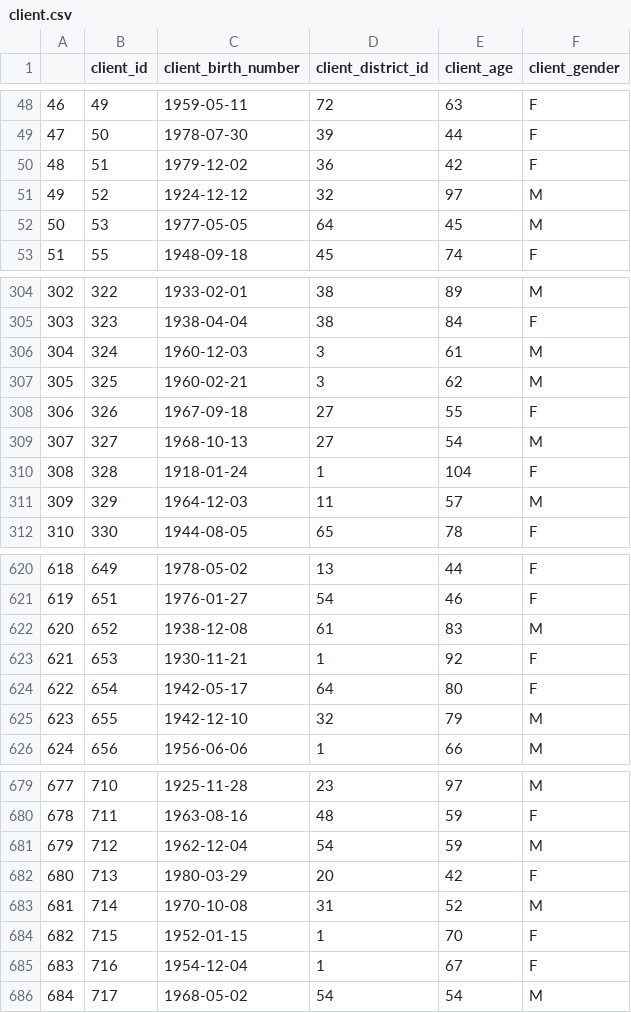
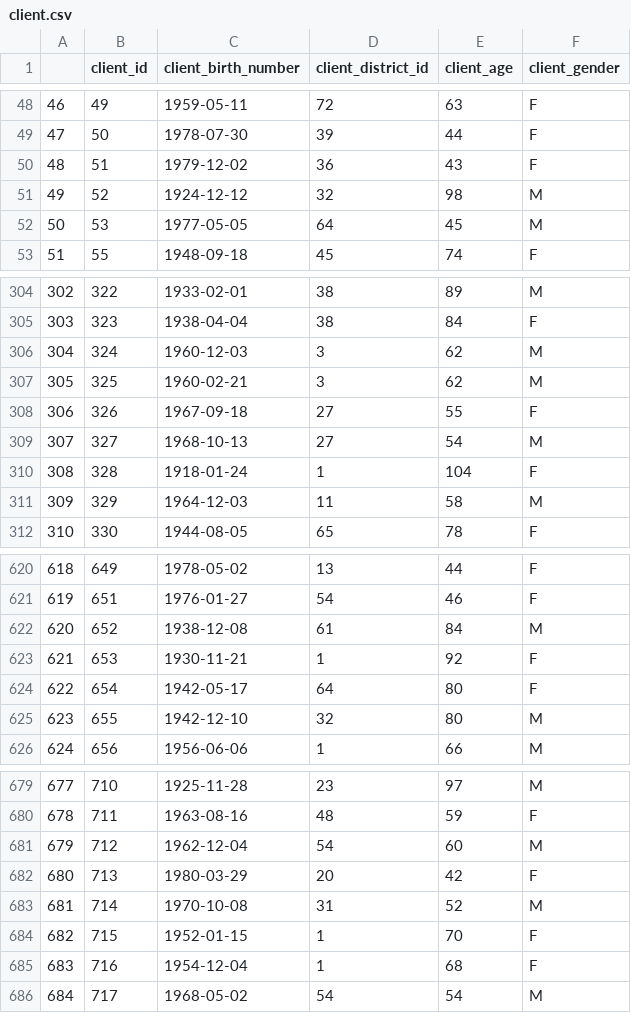
Before and after one commit to BernardoFerreira00/AC-Project, a CSV file: Notebooks/refined/client.csv, drawn as a sheet; only a part is shown, gaps mark what is left out; the diff covers the shown part only.

```diff
--- a/Notebooks/refined/client.csv
+++ b/Notebooks/refined/client.csv
@@ -49,4 +49,4 @@
 47,50,1978-07-30,39,44,F
-48,51,1979-12-02,36,42,F
-49,52,1924-12-12,32,97,M
+48,51,1979-12-02,36,43,F
+49,52,1924-12-12,32,98,M
 50,53,1977-05-05,64,45,M
@@ -305,3 +305,3 @@
 303,323,1938-04-04,38,84,F
-304,324,1960-12-03,3,61,M
+304,324,1960-12-03,3,62,M
 305,325,1960-02-21,3,62,M
@@ -310,3 +310,3 @@
 308,328,1918-01-24,1,104,F
-309,329,1964-12-03,11,57,M
+309,329,1964-12-03,11,58,M
 310,330,1944-08-05,65,78,F
@@ -621,6 +621,6 @@
 619,651,1976-01-27,54,46,F
-620,652,1938-12-08,61,83,M
+620,652,1938-12-08,61,84,M
 621,653,1930-11-21,1,92,F
 622,654,1942-05-17,64,80,F
-623,655,1942-12-10,32,79,M
+623,655,1942-12-10,32,80,M
 624,656,1956-06-06,1,66,M
@@ -680,3 +680,3 @@
 678,711,1963-08-16,48,59,F
-679,712,1962-12-04,54,59,M
+679,712,1962-12-04,54,60,M
 680,713,1980-03-29,20,42,F
@@ -684,3 +684,3 @@
 682,715,1952-01-15,1,70,F
-683,716,1954-12-04,1,67,F
+683,716,1954-12-04,1,68,F
 684,717,1968-05-02,54,54,M
```
Also changed, not shown: 74 edited cells elsewhere in this file, 1 other file.
